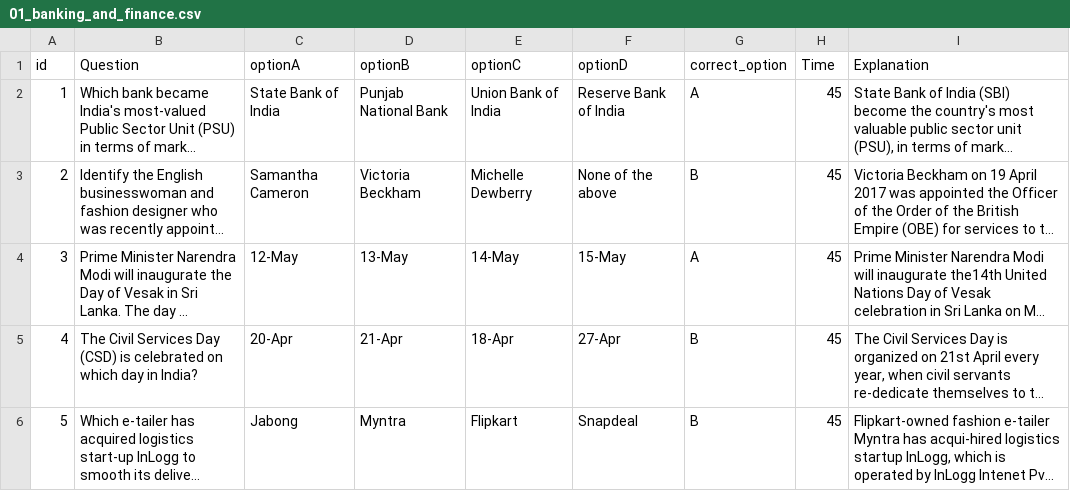
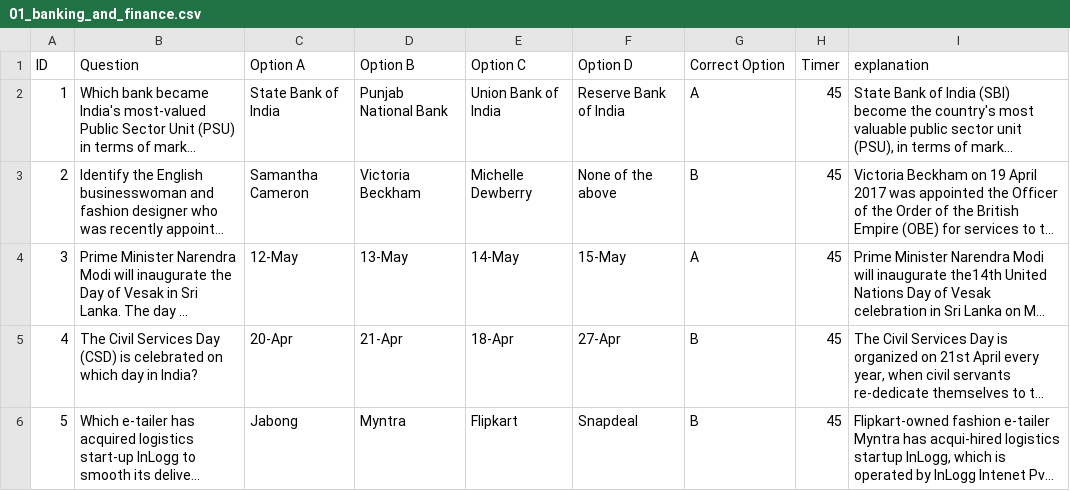
Before and after one commit to zpaya/quiztg, a CSV file: resources/data/quizzes/002_current_affairs/01_banking_and_finance.csv, drawn as a sheet; only a part is shown; long unchanged cells end in …; removed rows and columns are numbered as before the commit, all else as after; the diff names each change by its address in the sheet, - before the commit and + after, or states it on an @@ line.

```diff
--- a/resources/data/quizzes/002_current_affairs/01_banking_and_finance.csv
+++ b/resources/data/quizzes/002_current_affairs/01_banking_and_finance.csv
-row 1: id | Question | optionA | optionB | optionC | optionD | correct_option | Time | Explanation
+row 1: ID | Question | Option A | Option B | Option C | Option D | Correct Option | Timer | explanation
```
Also changed, not shown: resources/data/category_subcategory.csv, 5 other files.
